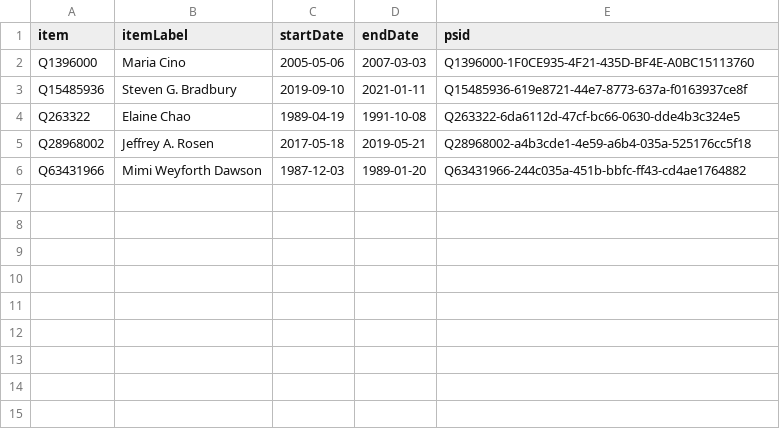
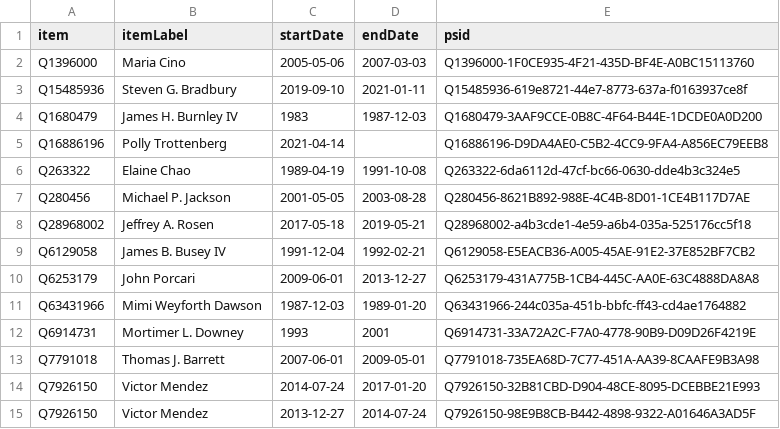
Before and after one commit to every-politician-scrapers/us-cabinet, a CSV file: sources/transportation-deputy/wikidata.csv, drawn as a sheet; the diff names each change by its address in the sheet, - before the commit and + after, or states it on an @@ line.

Commit message:
Compare external sources to Wikidata

```diff
--- a/sources/transportation-deputy/wikidata.csv
+++ b/sources/transportation-deputy/wikidata.csv
+row 4: Q1680479 | James H. Burnley IV | 1983 | 1987-12-03 | Q1680479-3AAF9CCE-0B8C-4F64-B44E-1DCDE0A0D200
+row 5: Q16886196 | Polly Trottenberg | 2021-04-14 |  | Q16886196-D9DA4AE0-C5B2-4CC9-9FA4-A856EC79EEB8
+row 7: Q280456 | Michael P. Jackson | 2001-05-05 | 2003-08-28 | Q280456-8621B892-988E-4C4B-8D01-1CE4B117D7AE
+row 9: Q6129058 | James B. Busey IV | 1991-12-04 | 1992-02-21 | Q6129058-E5EACB36-A005-45AE-91E2-37E852BF7CB2
+row 10: Q6253179 | John Porcari | 2009-06-01 | 2013-12-27 | Q6253179-431A775B-1CB4-445C-AA0E-63C4888DA8A8
+row 12: Q6914731 | Mortimer L. Downey | 1993 | 2001 | Q6914731-33A72A2C-F7A0-4778-90B9-D09D26F4219E
+row 13: Q7791018 | Thomas J. Barrett | 2007-06-01 | 2009-05-01 | Q7791018-735EA68D-7C77-451A-AA39-8CAAFE9B3A98
+row 14: Q7926150 | Victor Mendez | 2014-07-24 | 2017-01-20 | Q7926150-32B81CBD-D904-48CE-8095-DCEBBE21E993
+row 15: Q7926150 | Victor Mendez | 2013-12-27 | 2014-07-24 | Q7926150-98E9B8CB-B442-4898-9322-A01646A3AD5F
```
Also changed, not shown: sources/agriculture-deputy/wikidata.csv, sources/commerce-deputy/diff.csv, 27 other files.
